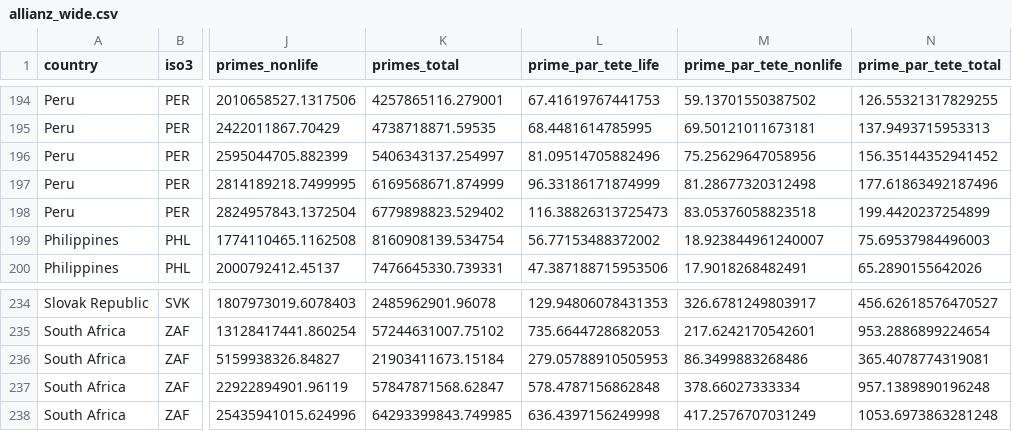
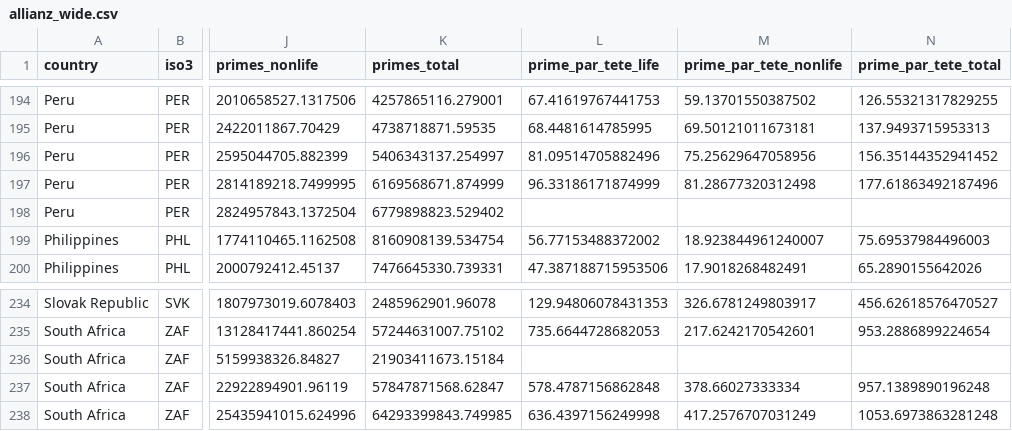
Before and after one commit to MARCO-sim11/RDataLab-InsuranceDataApp, a CSV file: data/allianz/allianz_wide.csv, drawn as a sheet; only a part is shown, gaps mark what is left out; the diff covers the shown part only; the diff names each change by its address in the sheet, - before the commit and + after, or states it on an @@ line.

Commit message:
correcting data extraction

```diff
--- a/data/allianz/allianz_wide.csv
+++ b/data/allianz/allianz_wide.csv
-L198 (prime_par_tete_life): 116.38826313725473
+L198 (prime_par_tete_life): (empty)
-M198 (prime_par_tete_nonlife): 83.05376058823518
+M198 (prime_par_tete_nonlife): (empty)
-N198 (prime_par_tete_total): 199.4420237254899
+N198 (prime_par_tete_total): (empty)
-L236 (prime_par_tete_life): 279.05788910505953
+L236 (prime_par_tete_life): (empty)
-M236 (prime_par_tete_nonlife): 86.3499883268486
+M236 (prime_par_tete_nonlife): (empty)
-N236 (prime_par_tete_total): 365.4078774319081
+N236 (prime_par_tete_total): (empty)
```
Also changed, not shown: 21 edited cells elsewhere in this file, data/allianz/allianz_long.csv, data/combine_log.csv, 3 other files.
